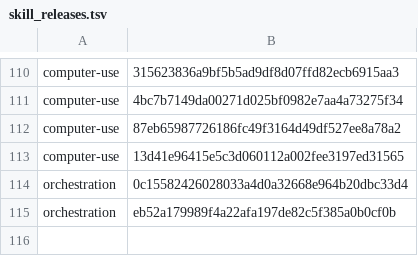
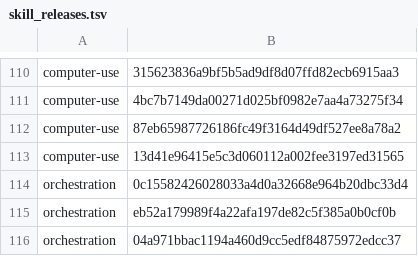
Before and after one commit to cjy5507/zerocode-ide, a TSV file: crates/zerocode-core/src/skill_releases.tsv, drawn as a sheet; only a part is shown, gaps mark what is left out; the diff names each change by its address in the sheet, - before the commit and + after, or states it on an @@ line.

```diff
--- a/crates/zerocode-core/src/skill_releases.tsv
+++ b/crates/zerocode-core/src/skill_releases.tsv
+row 116: orchestration | 04a971bbac1194a460d9cc5edf84875972edcc37
```
Also changed, not shown: 8 other files.
